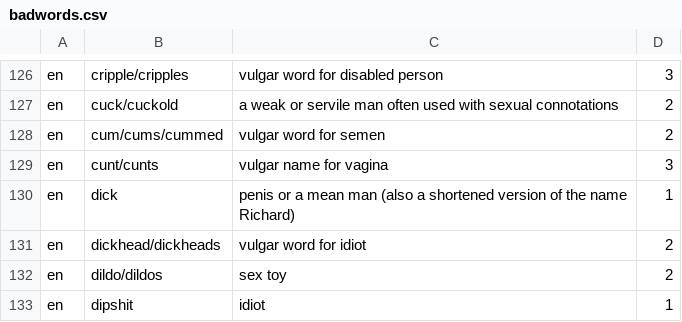
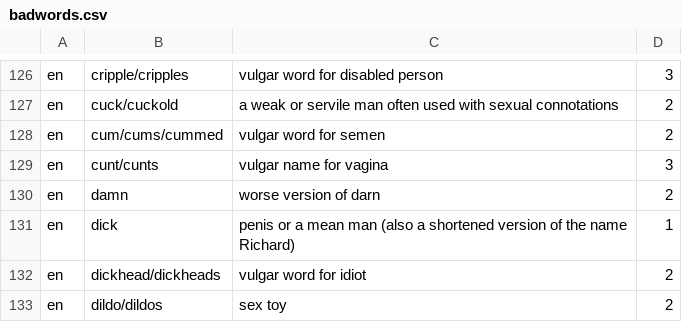
Before and after one commit to hughsie/badwords, a CSV file: badwords.csv, drawn as a sheet; only a part is shown, gaps mark what is left out; the shorter side is filled out with more unchanged rows.

Commit message:
Badwords: add "damn"

```diff
--- a/badwords.csv
+++ b/badwords.csv
@@ -129,2 +129,3 @@ en,cum/cums/cummed,vulgar word for semen,2
 en,cunt/cunts,vulgar name for vagina,3
+en,damn,worse version of darn,2
 en,dick,penis or a mean man (also a shortened version of the name Richard), 1
```
